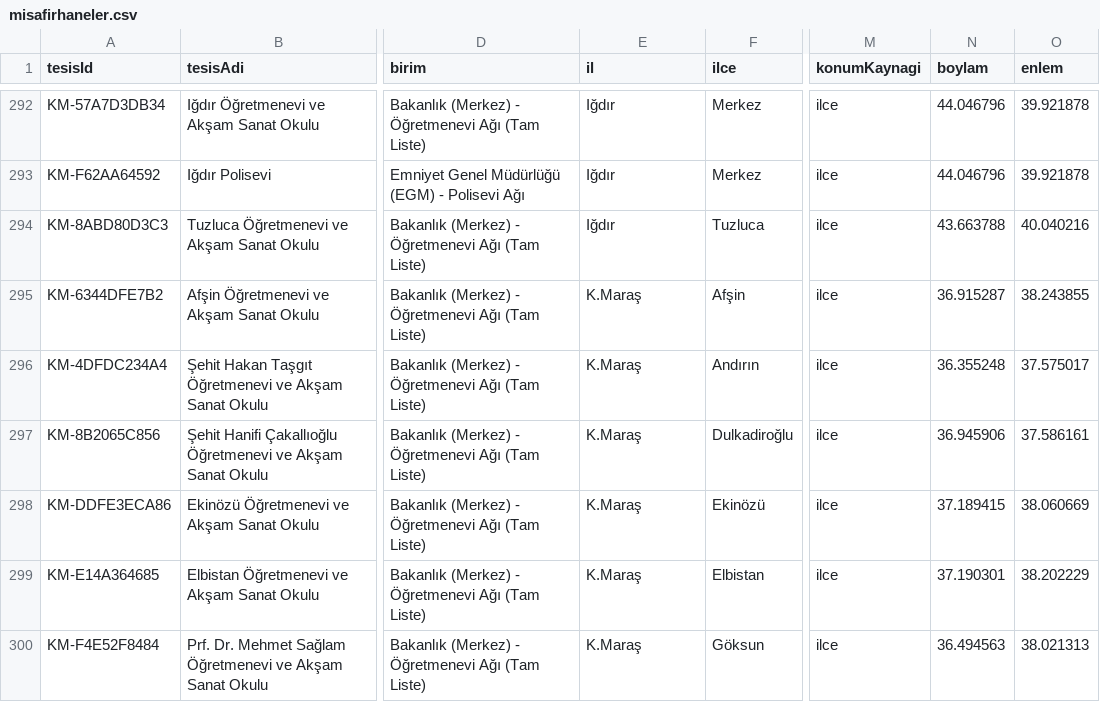
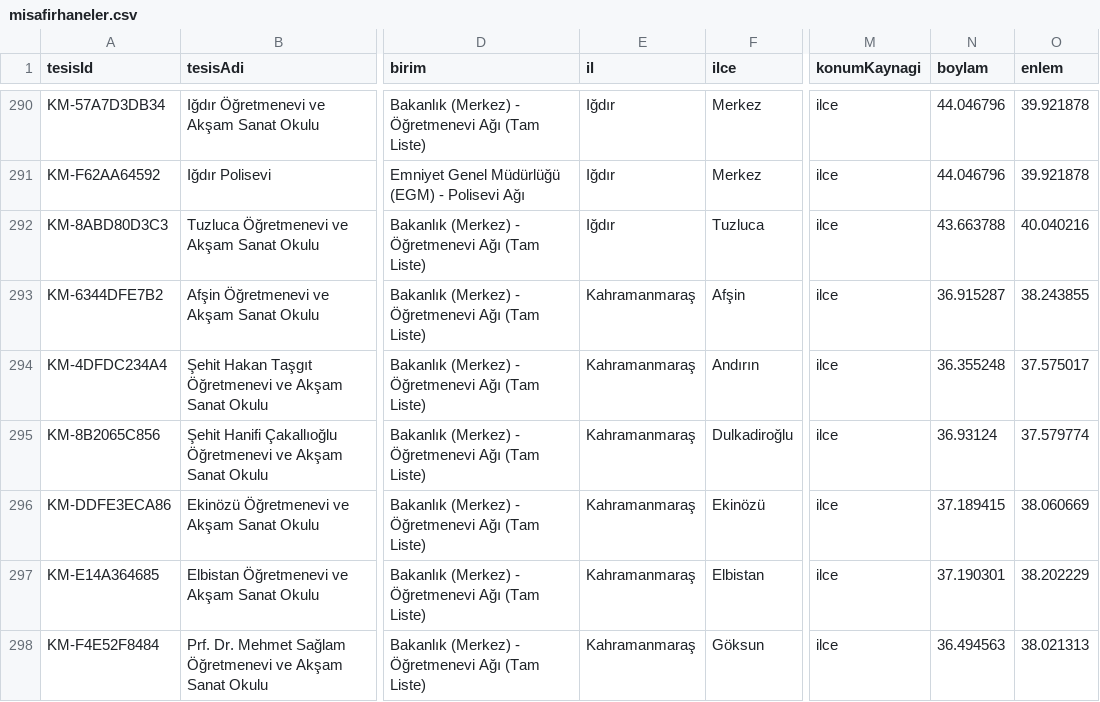
Before and after one commit to bayramseyma091-coder/kamu-misafirhaneleri, a CSV file: data/misafirhaneler.csv, drawn as a sheet; only a part is shown, gaps mark what is left out; addresses are those after the commit; the diff covers the shown part only; the diff names each change by its address in the sheet, - before the commit and + after, or states it on an @@ line.

```diff
--- a/data/misafirhaneler.csv
+++ b/data/misafirhaneler.csv
-E293:E298 (il): K.Maraş
+E293:E298 (il): Kahramanmaraş
-N295 (boylam): 36.945906
+N295 (boylam): 36.93124
-O295 (enlem): 37.586161
+O295 (enlem): 37.579774
```
Also changed, not shown: 2 added rows and 4 removed rows elsewhere in this file, 3 other files.
